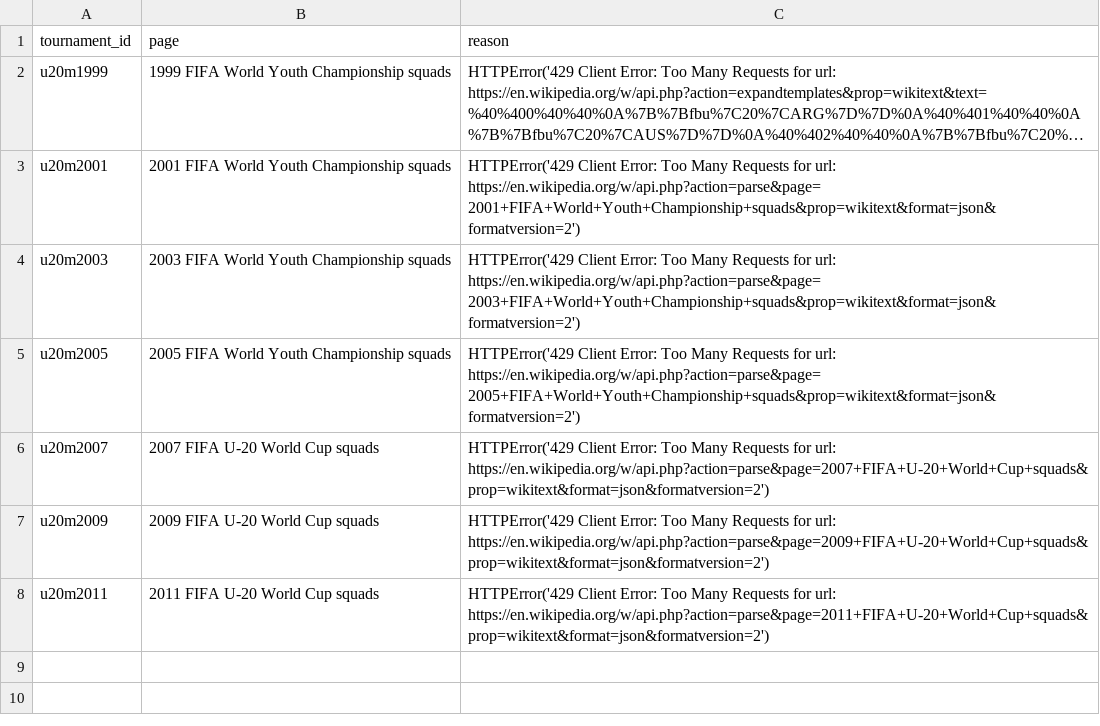
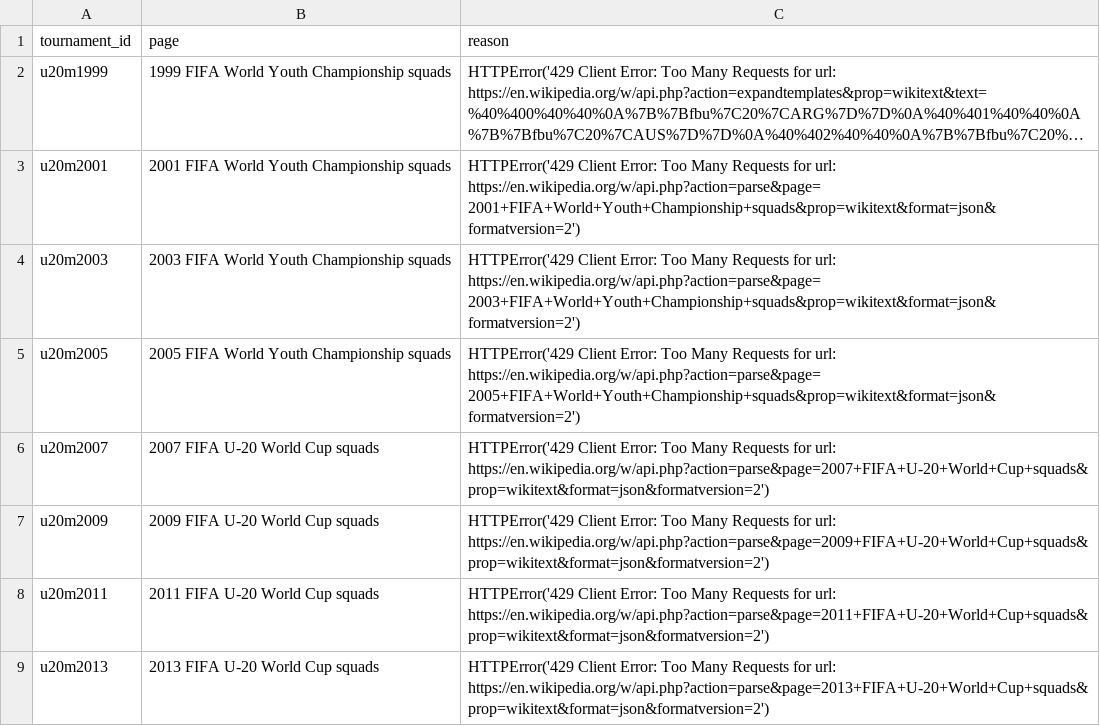
Before and after one commit to sbahamon/seniors-world-cup-comparison, a CSV file: data/parse_failures.csv, drawn as a sheet; long unchanged cells end in …; the diff names each change by its address in the sheet, - before the commit and + after, or states it on an @@ line.

```diff
--- a/data/parse_failures.csv
+++ b/data/parse_failures.csv
+row 9: u20m2013 | 2013 FIFA U-20 World Cup squads | HTTPError('429 Client Error: Too Many Requests for url: https://en.wikipedia.org/w/api.php?action=parse&page=2013+FIFA+U-20+World+Cup+squads&prop=wikitext&format=json&formatversion=2')
```
